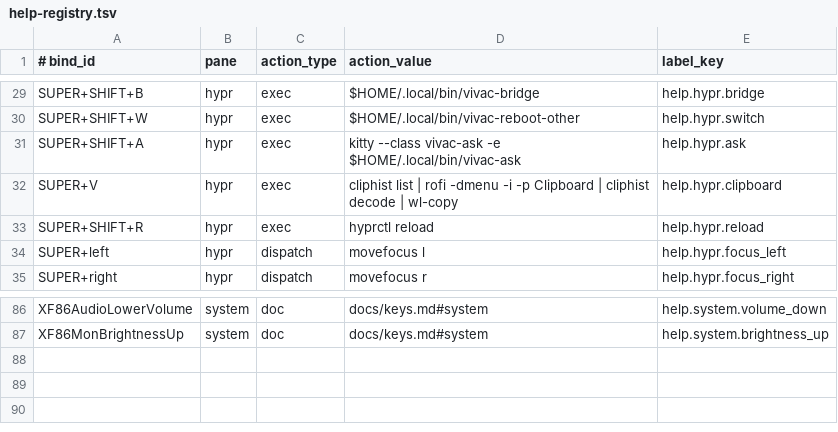
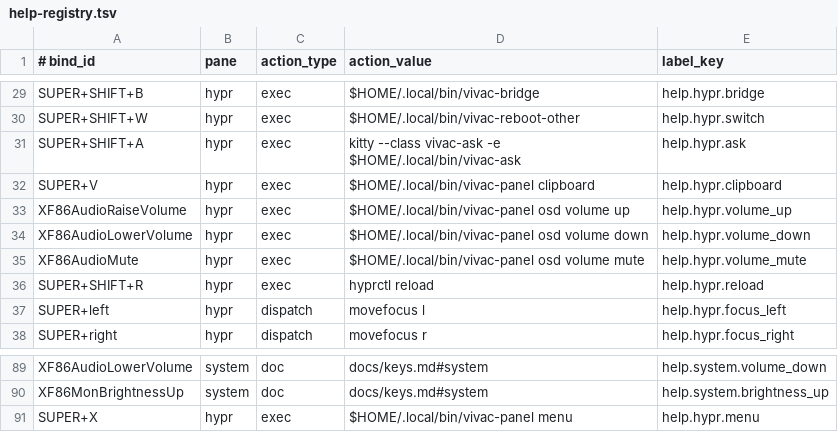
Before and after one commit to gitsual/vivac, a TSV file: linux/data/help-registry.tsv, drawn as a sheet; only a part is shown, gaps mark what is left out.

Commit message:
feat(panels): vivac's bar panels on Arch, as Windows has them
A GTK 4 kit (lib/vivacpanel, launched by vivac-panel) gives Arch the panels
the Windows side draws in WPF: sound with every application's own level
(the mixer Show-Sound has), removable drives with eject, security (ufw,
ClamAV, the audit), clipboard history with secrets masked, a volume OSD,
calendar, forecast (Open-Meteo, the Windows source), the system gauges in
four tabs, updates by origin with the restart they need, and a categorised
menu with a calculator and usage order. Each follows the approved
redesign: one hero datum, drawn gauges (draw.py, gfx.py), states with a
shape as well as a colour, a footer of keycaps.

A panel's window keeps one size, the height under the bar and transparent
below the panel, so Hyprland never moves it when late data makes the panel
grow. SUPER+V opens the clipboard panel, SUPER+X the menu, the volume keys
the OSD (they were unbound). Every panel has a backend test without a
display.

```diff
--- a/linux/data/help-registry.tsv
+++ b/linux/data/help-registry.tsv
@@ -31,3 +31,6 @@ SUPER+SHIFT+W	hypr	exec	$HOME/.local/bin/vivac-reboot-other	help.hypr.switch
 SUPER+SHIFT+A	hypr	exec	kitty --class vivac-ask -e $HOME/.local/bin/vivac-ask	help.hypr.ask
-SUPER+V	hypr	exec	cliphist list | rofi -dmenu -i -p Clipboard | cliphist decode | wl-copy	help.hypr.clipboard
+SUPER+V	hypr	exec	$HOME/.local/bin/vivac-panel clipboard	help.hypr.clipboard
+XF86AudioRaiseVolume	hypr	exec	$HOME/.local/bin/vivac-panel osd volume up	help.hypr.volume_up
+XF86AudioLowerVolume	hypr	exec	$HOME/.local/bin/vivac-panel osd volume down	help.hypr.volume_down
+XF86AudioMute	hypr	exec	$HOME/.local/bin/vivac-panel osd volume mute	help.hypr.volume_mute
 SUPER+SHIFT+R	hypr	exec	hyprctl reload	help.hypr.reload
@@ -87 +90,2 @@ XF86AudioLowerVolume	system	doc	docs/keys.md#system	help.system.volume_down
 XF86MonBrightnessUp	system	doc	docs/keys.md#system	help.system.brightness_up
+SUPER+X	hypr	exec	$HOME/.local/bin/vivac-panel menu	help.hypr.menu
```
Also changed, not shown: 31 other files.
